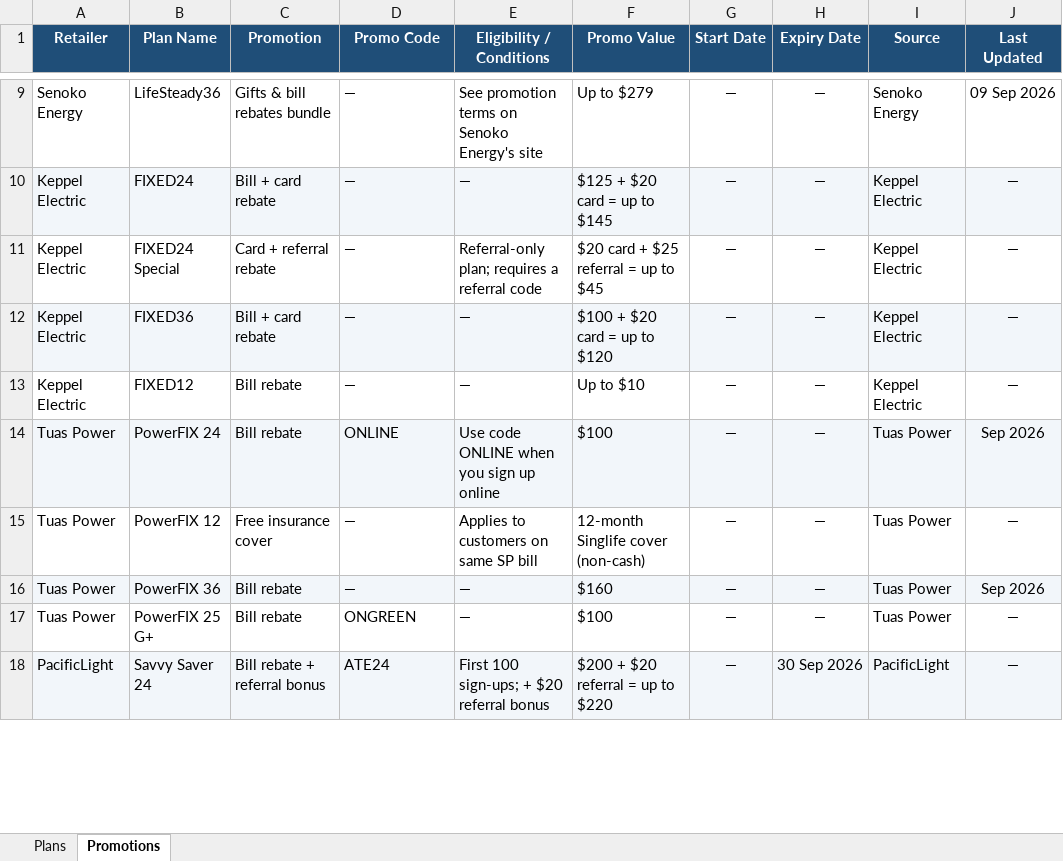
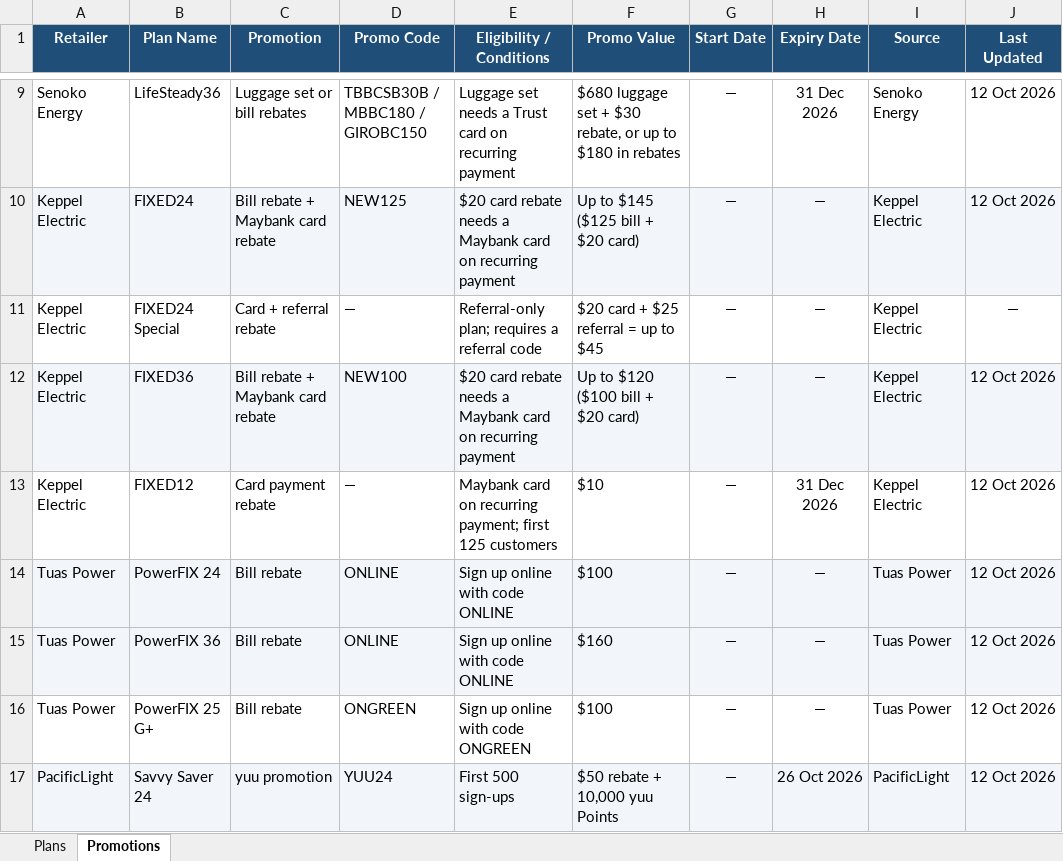
Before and after one commit to ssamuel635/eutility-savings, an Excel workbook: data/price-comparison-sheet.xlsx, sheet Promotions, drawn as a sheet; only a part is shown, gaps mark what is left out; values as stored, in another font and other column widths than the file's, no borders; removed rows and columns are numbered as before the commit, all else as after; the diff covers the shown part only; the diff names each change by its address in the sheet, - before the commit and + after, or states it on an @@ line.

```diff
--- a/data/price-comparison-sheet.xlsx (sheet Promotions)
+++ b/data/price-comparison-sheet.xlsx (sheet Promotions)
-C9 (Promotion): Gifts & bill rebates bundle
+C9 (Promotion): Luggage set or bill rebates
-D9 (Promo Code): —
+D9 (Promo Code): TBBCSB30B / MBBC180 / GIROBC150
-E9 (Eligibility / Conditions): See promotion terms on Senoko Energy's site
+E9 (Eligibility / Conditions): Luggage set needs a Trust card on recurring payment
-F9 (Promo Value): Up to $279
+F9 (Promo Value): $680 luggage set + $30 rebate, or up to $180 in rebates
-H9 (Expiry Date): —
+H9 (Expiry Date): 31 Dec 2026
-J9 (Last Updated): 09 Sep 2026
+J9 (Last Updated): 12 Oct 2026
-C10 (Promotion): Bill + card rebate
+C10 (Promotion): Bill rebate + Maybank card rebate
-D10 (Promo Code): —
+D10 (Promo Code): NEW125
-E10 (Eligibility / Conditions): —
+E10 (Eligibility / Conditions): $20 card rebate needs a Maybank card on recurring payment
-F10 (Promo Value): $125 + $20 card = up to $145
+F10 (Promo Value): Up to $145 ($125 bill + $20 card)
-J10 (Last Updated): —
+J10 (Last Updated): 12 Oct 2026
-C12 (Promotion): Bill + card rebate
+C12 (Promotion): Bill rebate + Maybank card rebate
-D12 (Promo Code): —
+D12 (Promo Code): NEW100
-E12 (Eligibility / Conditions): —
+E12 (Eligibility / Conditions): $20 card rebate needs a Maybank card on recurring payment
-F12 (Promo Value): $100 + $20 card = up to $120
+F12 (Promo Value): Up to $120 ($100 bill + $20 card)
-J12:J13 (Last Updated): —
+J12:J13 (Last Updated): 12 Oct 2026
-C13 (Promotion): Bill rebate
+C13 (Promotion): Card payment rebate
-E13 (Eligibility / Conditions): —
+E13 (Eligibility / Conditions): Maybank card on recurring payment; first 125 customers
-F13 (Promo Value): Up to $10
+F13 (Promo Value): $10
-H13 (Expiry Date): —
+H13 (Expiry Date): 31 Dec 2026
-E14 (Eligibility / Conditions): Use code ONLINE when you sign up online
+E14 (Eligibility / Conditions): Sign up online with code ONLINE
-J14 (Last Updated): Sep 2026
+J14 (Last Updated): 12 Oct 2026
-row 15: Tuas Power | PowerFIX 12 | Free insurance cover | — | Applies to customers on same SP bill | 12-month Singlife cover (non-cash) | — | — | Tuas Power | —
-D15 (Promo Code): —
+D15 (Promo Code): ONLINE
-E15 (Eligibility / Conditions): —
+E15 (Eligibility / Conditions): Sign up online with code ONLINE
-J15 (Last Updated): Sep 2026
+J15 (Last Updated): 12 Oct 2026
-E16 (Eligibility / Conditions): —
+E16 (Eligibility / Conditions): Sign up online with code ONGREEN
-J16:J17 (Last Updated): —
+J16:J17 (Last Updated): 12 Oct 2026
-C17 (Promotion): Bill rebate + referral bonus
+C17 (Promotion): yuu promotion
-D17 (Promo Code): ATE24
+D17 (Promo Code): YUU24
-E17 (Eligibility / Conditions): First 100 sign-ups; + $20 referral bonus
+E17 (Eligibility / Conditions): First 500 sign-ups
-F17 (Promo Value): $200 + $20 referral = up to $220
+F17 (Promo Value): $50 rebate + 10,000 yuu Points
-H17 (Expiry Date): 30 Sep 2026
+H17 (Expiry Date): 26 Oct 2026
```
Also changed, not shown: 5 added rows, 66 edited cells and cell formats elsewhere in this sheet, sheet Plans, 20 other files.
